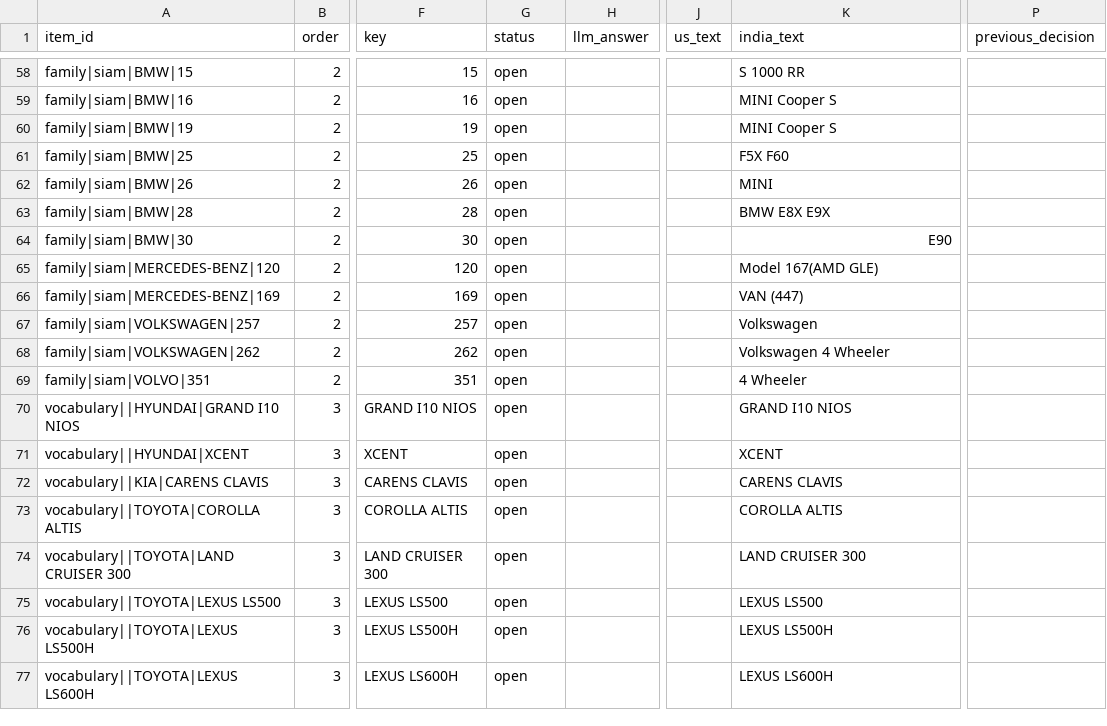
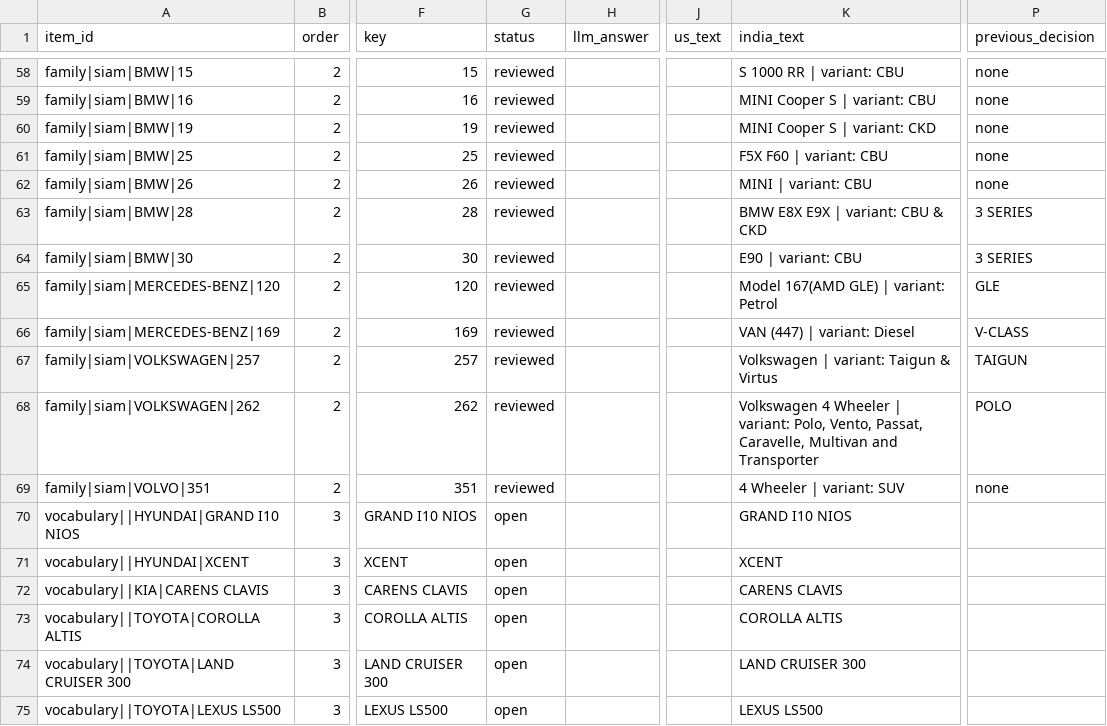
Before and after one commit to aswanth1269/recall-echo-monitor, a CSV file: data/clean/review_queue.csv, drawn as a sheet; only a part is shown, gaps mark what is left out; the shorter side is filled out with more unchanged rows; the diff covers the shown part only; the diff names each change by its address in the sheet, - before the commit and + after, or states it on an @@ line.

```diff
--- a/data/clean/review_queue.csv
+++ b/data/clean/review_queue.csv
-G58:G69 (status): open
+G58:G69 (status): reviewed
-K58 (india_text): S 1000 RR
+K58 (india_text): S 1000 RR | variant: CBU
-P58:P62 (previous_decision): (empty)
+P58:P62 (previous_decision): none
-K59 (india_text): MINI Cooper S
+K59 (india_text): MINI Cooper S | variant: CBU
-K60 (india_text): MINI Cooper S
+K60 (india_text): MINI Cooper S | variant: CKD
-K61 (india_text): F5X F60
+K61 (india_text): F5X F60 | variant: CBU
-K62 (india_text): MINI
+K62 (india_text): MINI | variant: CBU
-K63 (india_text): BMW E8X E9X
+K63 (india_text): BMW E8X E9X | variant: CBU & CKD
-P63:P64 (previous_decision): (empty)
+P63:P64 (previous_decision): 3 SERIES
-K64 (india_text): E90
+K64 (india_text): E90 | variant: CBU
-K65 (india_text): Model 167(AMD GLE)
+K65 (india_text): Model 167(AMD GLE) | variant: Petrol
-P65 (previous_decision): (empty)
+P65 (previous_decision): GLE
-K66 (india_text): VAN (447)
+K66 (india_text): VAN (447) | variant: Diesel
-P66 (previous_decision): (empty)
+P66 (previous_decision): V-CLASS
-K67 (india_text): Volkswagen
+K67 (india_text): Volkswagen | variant: Taigun & Virtus
-P67 (previous_decision): (empty)
+P67 (previous_decision): TAIGUN
-K68 (india_text): …4 Wheeler
+K68 (india_text): …4 Wheeler | variant: Polo, Vento, Passat, Caravelle, Multivan and Transporter
-P68 (previous_decision): (empty)
+P68 (previous_decision): POLO
-K69 (india_text): 4 Wheeler
+K69 (india_text): 4 Wheeler | variant: SUV
-P69 (previous_decision): (empty)
+P69 (previous_decision): none
```
Also changed, not shown: 121 edited cells elsewhere in this file, data/reference/model_family_overrides.csv.
